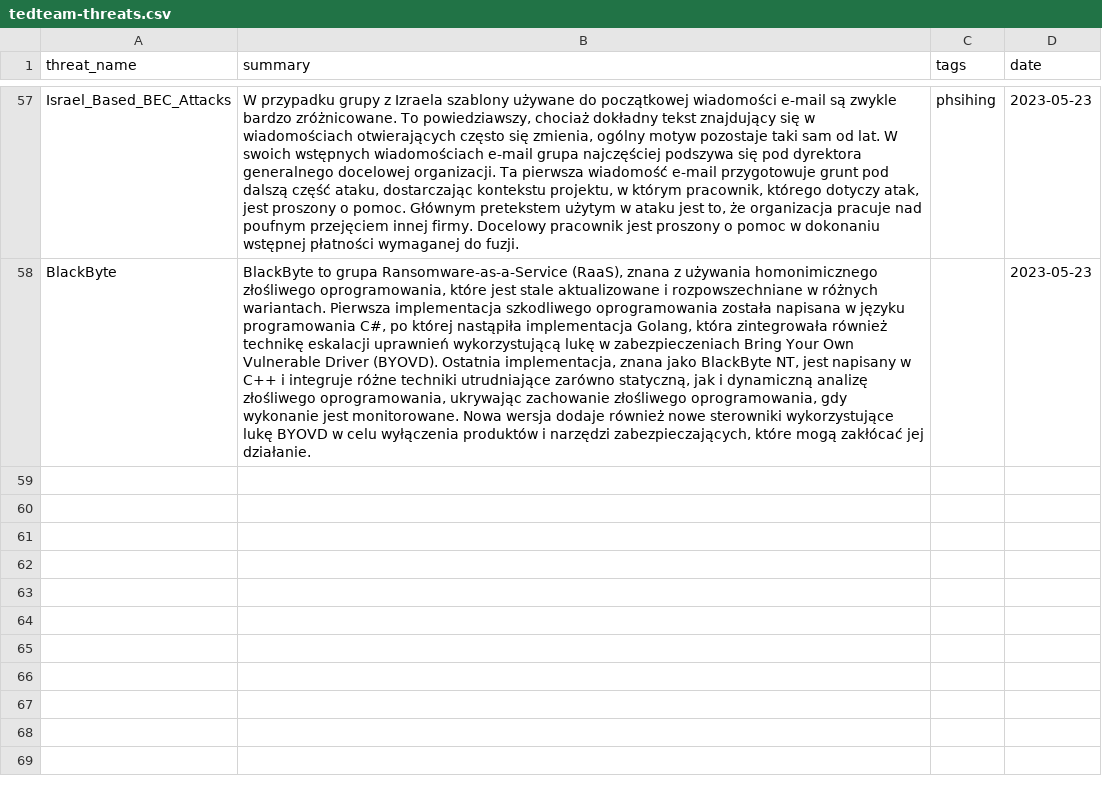
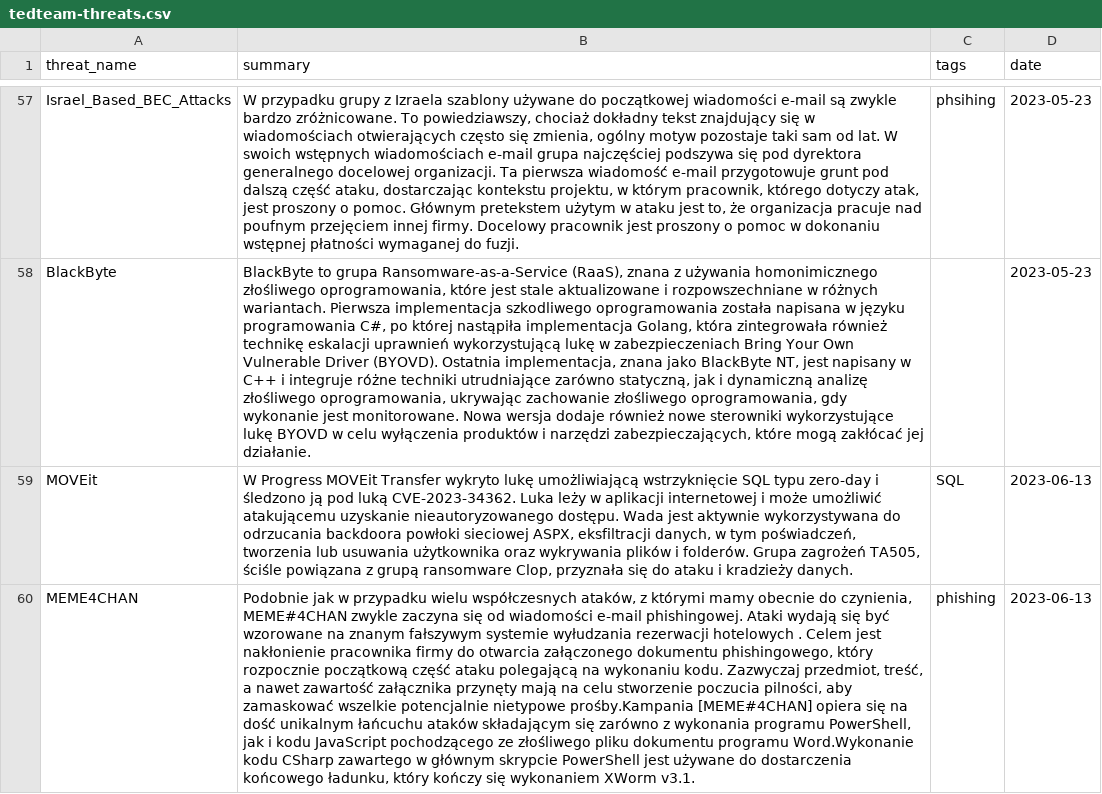
Before and after one commit to kfidur/Tedteam-security, a CSV file: tedteam-threats.csv, drawn as a sheet; only a part is shown, gaps mark what is left out; the diff names each change by its address in the sheet, - before the commit and + after, or states it on an @@ line.

```diff
--- a/tedteam-threats.csv
+++ b/tedteam-threats.csv
+row 59: MOVEit | W Progress MOVEit Transfer wykryto lukę umożliwiającą wstrzyknięcie SQL typu zero-day i śledzono ją pod luką CVE-2023-34362. Luka leży w aplikacji internetowej i może umożliwić atakującemu uzyskanie nieautoryzowanego dostępu. Wada jest aktywnie wykorzystywana do odrzucania backdoora powłoki sieciowej ASPX, eksfiltracji danych, w tym poświadczeń, tworzenia lub usuwania użytkownika oraz wykrywania plików i folderów. Grupa zagrożeń TA505, ściśle powiązana z grupą ransomware Clop, przyznała się do ataku i kradzieży danych. | SQL | 2023-06-13
+row 60: MEME4CHAN | Podobnie jak w przypadku wielu współczesnych ataków, z którymi mamy obecnie do czynienia, MEME#4CHAN zwykle zaczyna się od wiadomości e-mail phishingowej. Ataki wydają się być wzorowane na znanym fałszywym systemie wyłudzania rezerwacji hotelowych . Celem jest nakłonienie pracownika firmy do otwarcia załączonego dokumentu phishingowego, który rozpocznie początkową część ataku polegającą na wykonaniu kodu. Zazwyczaj przedmiot, treść, a nawet zawartość załącznika przynęty mają na celu stworzenie poczucia pilności, aby zamaskować wszelkie potencjalnie nietypowe prośby.Kampania [MEME#4CHAN] opiera się na dość unikalnym łańcuchu ataków składającym się zarówno z wykonania programu PowerShell, jak i kodu JavaScript pochodzącego ze złośliwego pliku dokumentu programu Word.Wykonanie kodu CSharp zawartego w głównym skrypcie PowerShell jest używane do dostarczenia końcowego ładunku, który kończy się wykonaniem XWorm v3.1. | phishing | 2023-06-13
```
Also changed, not shown: tedteam-ip-iocs.csv, tedteam-query-iocs.csv, 2 other files.
